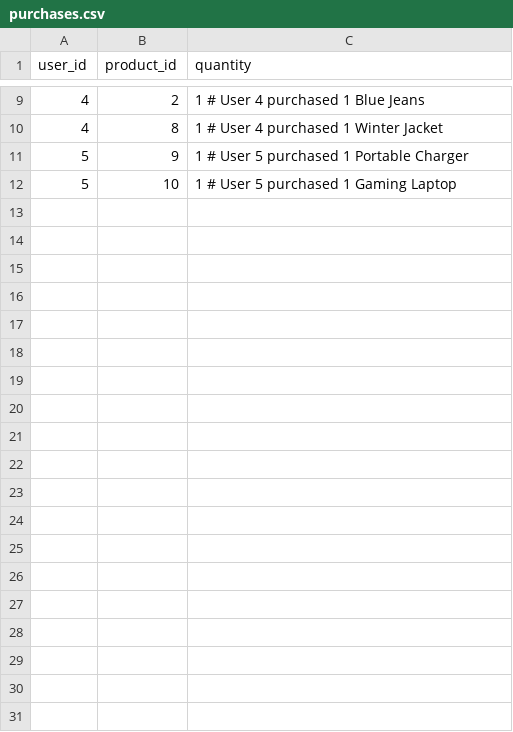
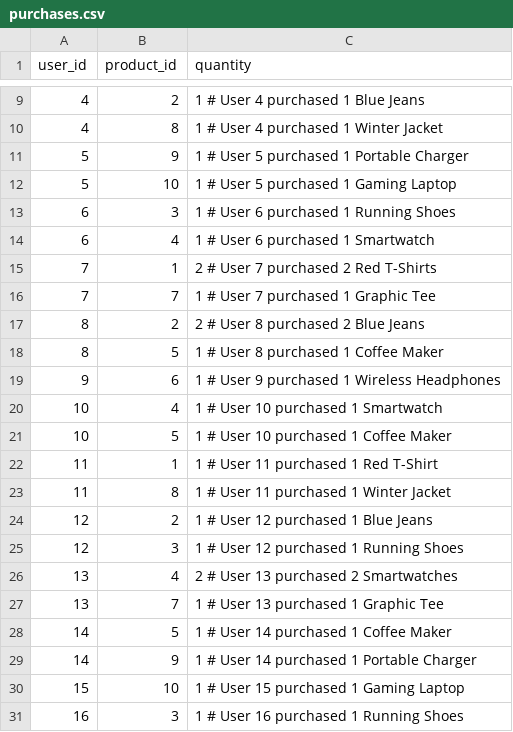
Before and after one commit to karan3691/Ecommerce-Recommender, a CSV file: purchases.csv, drawn as a sheet; only a part is shown, gaps mark what is left out; the diff covers the shown part only.

```diff
--- a/purchases.csv
+++ b/purchases.csv
@@ -12 +12,20 @@ user_id,product_id,quantity
 5,10,1  # User 5 purchased 1 Gaming Laptop
+6,3,1  # User 6 purchased 1 Running Shoes
+6,4,1  # User 6 purchased 1 Smartwatch
+7,1,2  # User 7 purchased 2 Red T-Shirts
+7,7,1  # User 7 purchased 1 Graphic Tee
+8,2,2  # User 8 purchased 2 Blue Jeans
+8,5,1  # User 8 purchased 1 Coffee Maker
+9,6,1  # User 9 purchased 1 Wireless Headphones
+10,4,1  # User 10 purchased 1 Smartwatch
+10,5,1  # User 10 purchased 1 Coffee Maker
+11,1,1  # User 11 purchased 1 Red T-Shirt
+11,8,1  # User 11 purchased 1 Winter Jacket
+12,2,1  # User 12 purchased 1 Blue Jeans
+12,3,1  # User 12 purchased 1 Running Shoes
+13,4,2  # User 13 purchased 2 Smartwatches
+13,7,1  # User 13 purchased 1 Graphic Tee
+14,5,1  # User 14 purchased 1 Coffee Maker
+14,9,1  # User 14 purchased 1 Portable Charger
+15,10,1  # User 15 purchased 1 Gaming Laptop
+16,3,1  # User 16 purchased 1 Running Shoes
```
Also changed, not shown: 37 added rows elsewhere in this file, products.csv, 6 other files.
